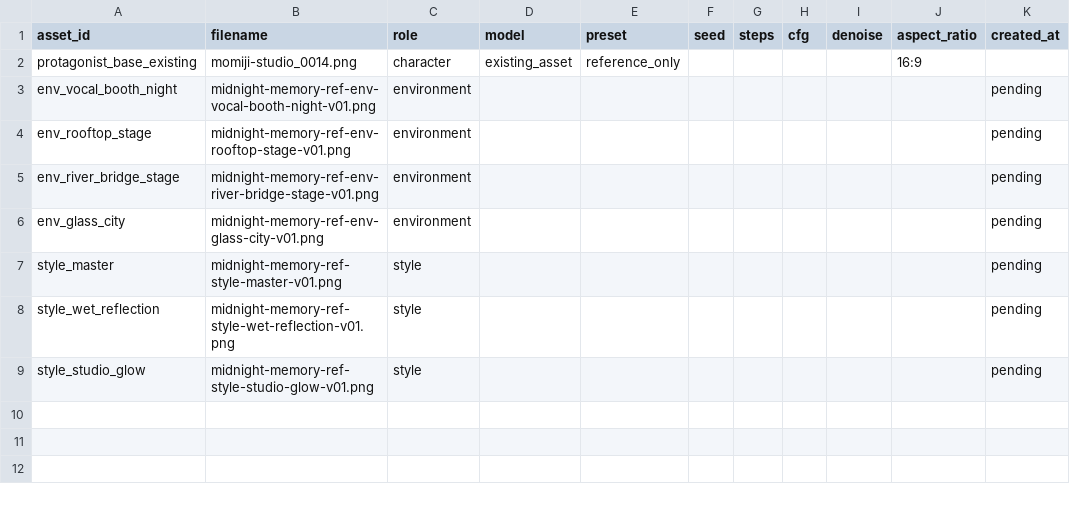
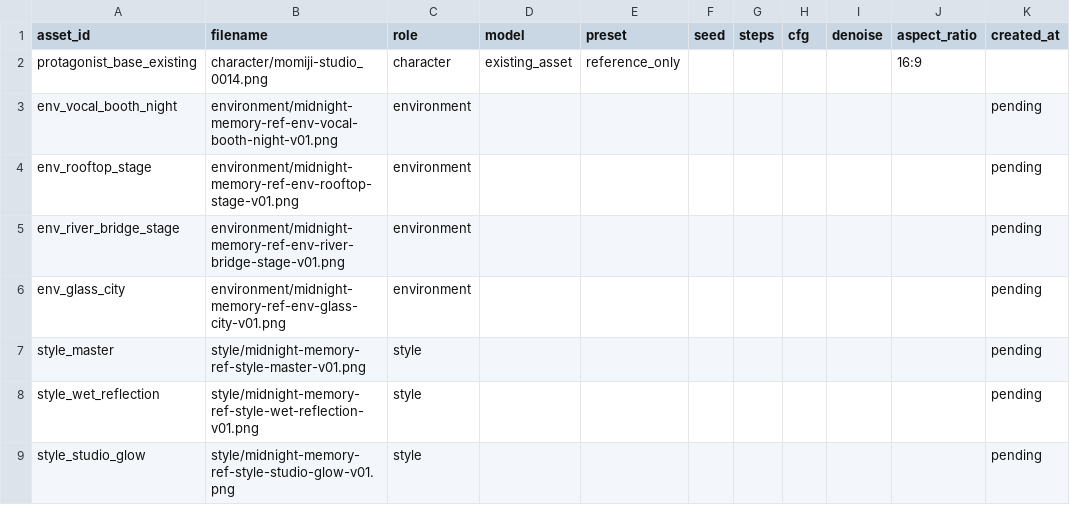
Before and after one commit to Sunwood-ai-labs/midnight-memory, a CSV file: assets/ltx-segments/reference-images/reference-parameter-log.template.csv, drawn as a sheet; only a part is shown; the diff names each change by its address in the sheet, - before the commit and + after, or states it on an @@ line.

```diff
--- a/assets/ltx-segments/reference-images/reference-parameter-log.template.csv
+++ b/assets/ltx-segments/reference-images/reference-parameter-log.template.csv
-B2 (filename): momiji-studio_0014.png
+B2 (filename): character/momiji-studio_0014.png
-B3 (filename): midnight-memory-ref-env-vocal-booth-night-v01.png
+B3 (filename): environment/midnight-memory-ref-env-vocal-booth-night-v01.png
-B4 (filename): midnight-memory-ref-env-rooftop-stage-v01.png
+B4 (filename): environment/midnight-memory-ref-env-rooftop-stage-v01.png
-B5 (filename): midnight-memory-ref-env-river-bridge-stage-v01.png
+B5 (filename): environment/midnight-memory-ref-env-river-bridge-stage-v01.png
-B6 (filename): midnight-memory-ref-env-glass-city-v01.png
+B6 (filename): environment/midnight-memory-ref-env-glass-city-v01.png
-B7 (filename): midnight-memory-ref-style-master-v01.png
+B7 (filename): style/midnight-memory-ref-style-master-v01.png
-B8 (filename): midnight-memory-ref-style-wet-reflection-v01.png
+B8 (filename): style/midnight-memory-ref-style-wet-reflection-v01.png
-B9 (filename): midnight-memory-ref-style-studio-glow-v01.png
+B9 (filename): style/midnight-memory-ref-style-studio-glow-v01.png
```
Also changed, not shown: assets/ltx-segments/reference-images/segment-render-log.template.csv, 10 other files.
